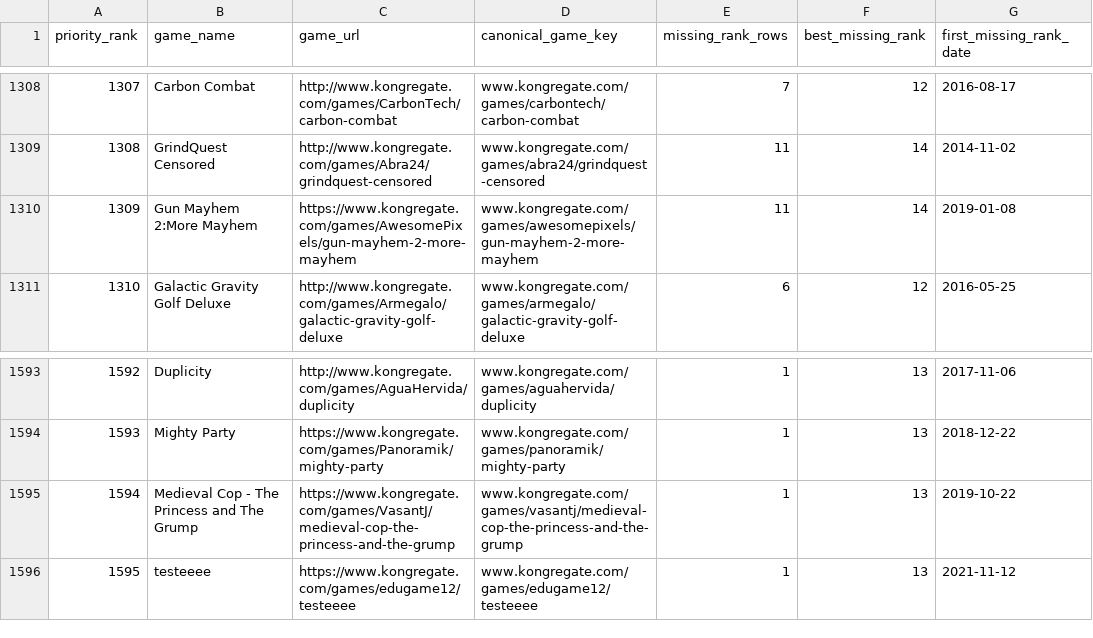
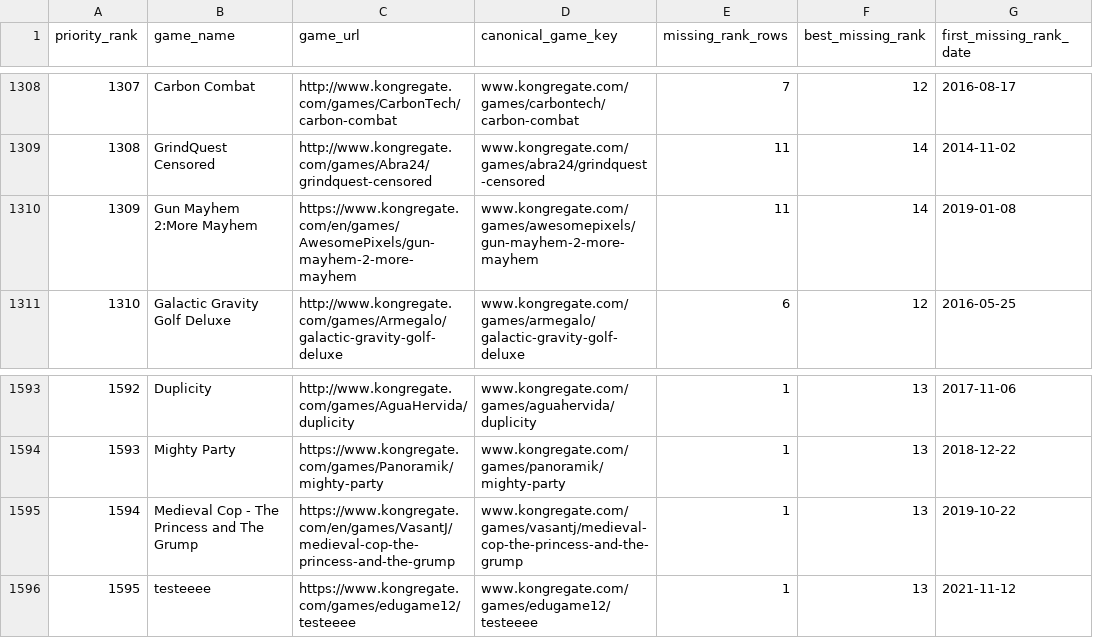
Before and after one commit to DataViking-Tech/kongregate-plays-data, a CSV file: data/processed/asof_recovery_feasibility_audit.csv, drawn as a sheet; only a part is shown, gaps mark what is left out; the diff names each change by its address in the sheet, - before the commit and + after, or states it on an @@ line.

```diff
--- a/data/processed/asof_recovery_feasibility_audit.csv
+++ b/data/processed/asof_recovery_feasibility_audit.csv
-C1310 (game_url): https://www.kongregate.com/games/AwesomePixels/gun-mayhem-2-more-mayhem
+C1310 (game_url): https://www.kongregate.com/en/games/AwesomePixels/gun-mayhem-2-more-mayhem
-C1595 (game_url): https://www.kongregate.com/games/VasantJ/medieval-cop-the-princess-and-the-grump
+C1595 (game_url): https://www.kongregate.com/en/games/VasantJ/medieval-cop-the-princess-and-the-grump
```
Also changed, not shown: data/processed/catalog_history_priorities.csv, data/processed/coverage_by_year.csv, 40 other files.
